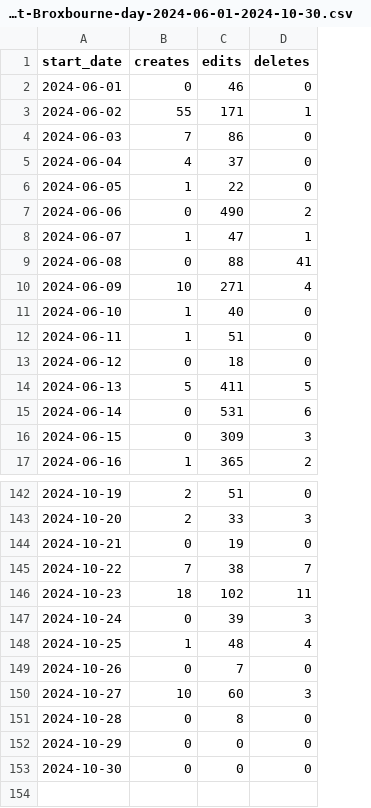
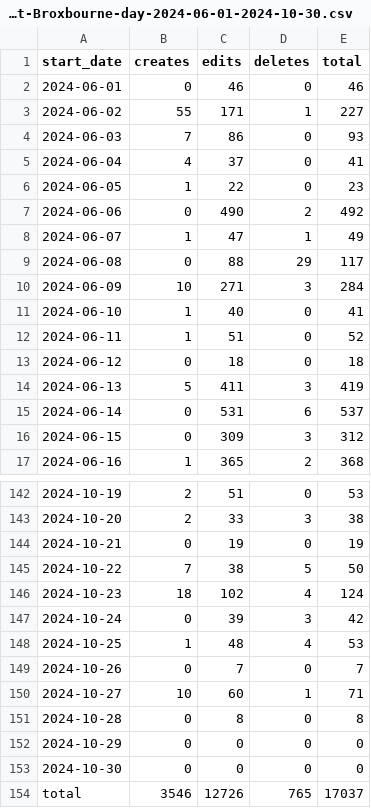
Before and after one commit to FabianBindley/osm-times-of-crisis, a CSV file: Results/EditCounting/Broxbourne/count-Broxbourne-day-2024-06-01-2024-10-30.csv, drawn as a sheet; only a part is shown, gaps mark what is left out; the diff covers the shown part only; the diff names each change by its address in the sheet, - before the commit and + after, or states it on an @@ line.

```diff
--- a/Results/EditCounting/Broxbourne/count-Broxbourne-day-2024-06-01-2024-10-30.csv
+++ b/Results/EditCounting/Broxbourne/count-Broxbourne-day-2024-06-01-2024-10-30.csv
+column E (total), rows 2-17: 46 | 227 | 93 | 41 | 23 | 492 | 49 | 117 | 284 | 41 | 52 | 18 | 419 | 537 | 312 | 368; rows 142-153: 53 | 38 | 19 | 50 | 124 | 42 | 53 | 7 | 71 | 8 | 0 | 0
-D9 (deletes): 41
+D9 (deletes): 29
-D10 (deletes): 4
+D10 (deletes): 3
-D14 (deletes): 5
+D14 (deletes): 3
-D145 (deletes): 7
+D145 (deletes): 5
-D146 (deletes): 11
+D146 (deletes): 4
-D150 (deletes): 3
+D150 (deletes): 1
+row 154: total | 3546 | 12726 | 765 | 17037
```
Also changed, not shown: 19 edited cells elsewhere in this file, Results/EditCounting/Broxbourne/count-Broxbourne-week-2024-06-01-2024-10-30.csv, Results/EditCounting/EmiliaRomagna/count-EmiliaRomagna-day-2023-02-01-2023-07-30.csv, 57 other files.
